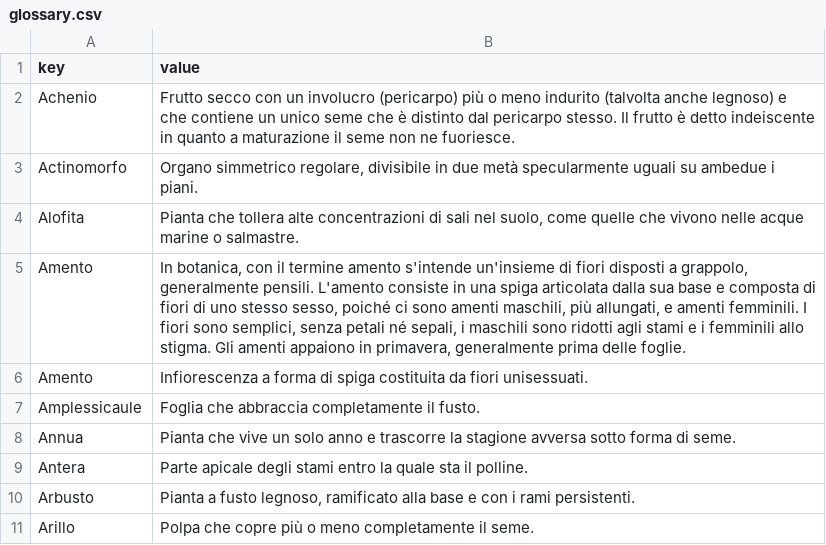
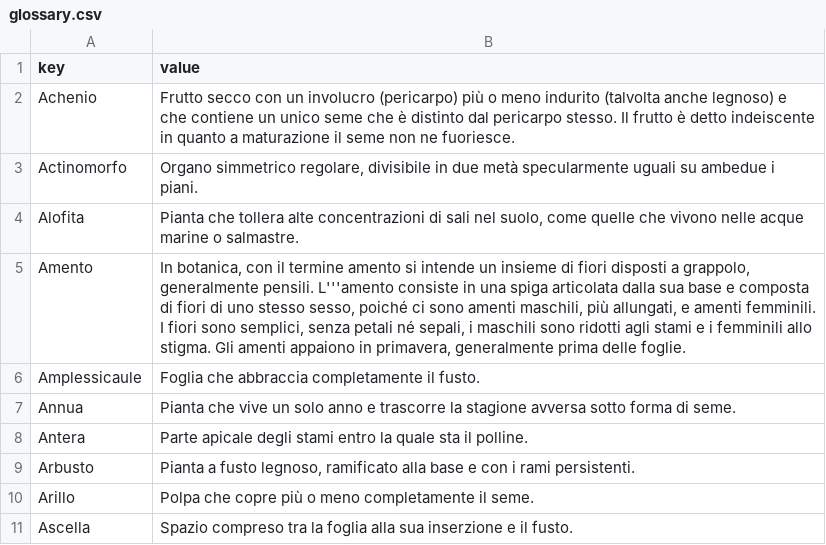
Before and after one commit to mondobd/mondobd.github.com, a CSV file: data/glossary.csv, drawn as a sheet; only a part is shown; the shorter side is filled out with more unchanged rows.

```diff
--- a/data/glossary.csv
+++ b/data/glossary.csv
@@ -4,4 +4,3 @@
 "Alofita","Pianta che tollera alte concentrazioni di sali nel suolo, come quelle che vivono nelle acque marine o salmastre."
-"Amento","In botanica, con il termine amento s'intende un'insieme di fiori disposti a grappolo, generalmente pensili. L'amento consiste in una spiga articolata dalla sua base e composta di fiori di uno stesso sesso, poiché ci sono amenti maschili, più allungati, e amenti femminili. I fiori sono semplici, senza petali né sepali, i maschili sono ridotti agli stami e i femminili allo stigma. Gli amenti appaiono in primavera, generalmente prima delle foglie."
-"Amento","Infiorescenza a forma di spiga costituita da fiori unisessuati."
+"Amento","In botanica, con il termine amento si intende un insieme di fiori disposti a grappolo, generalmente pensili. L'''amento consiste in una spiga articolata dalla sua base e composta di fiori di uno stesso sesso, poiché ci sono amenti maschili, più allungati, e amenti femminili. I fiori sono semplici, senza petali né sepali, i maschili sono ridotti agli stami e i femminili allo stigma. Gli amenti appaiono in primavera, generalmente prima delle foglie."
 "Amplessicaule","Foglia che abbraccia completamente il fusto."
```
Also changed, not shown: 32 other files.
